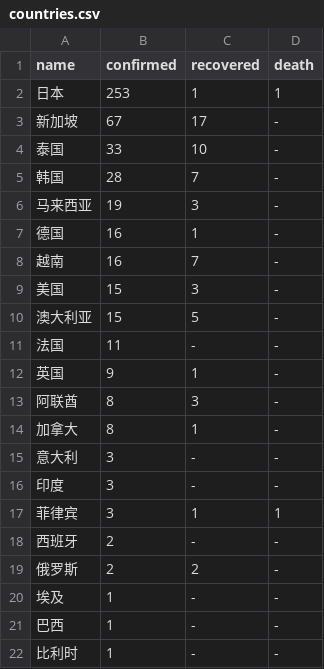
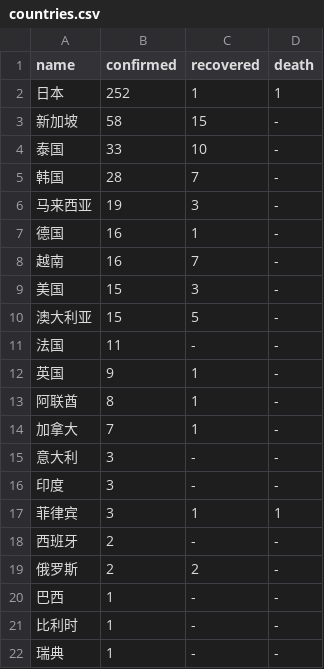
Before and after one commit to KimYoungChang92/data-story, a CSV file: covid19/covid19_data/20200214/countries.csv, drawn as a sheet; only a part is shown; the shorter side is filled out with more unchanged rows.

```diff
--- a/covid19/covid19_data/20200214/countries.csv
+++ b/covid19/covid19_data/20200214/countries.csv
@@ -1,4 +1,4 @@
 name,confirmed,recovered,death
-日本,253,1,1
-新加坡,67,17,-
+日本,252,1,1
+新加坡,58,15,-
 泰国,33,10,-
@@ -12,4 +12,4 @@ name,confirmed,recovered,death
 英国,9,1,-
-阿联酋,8,3,-
-加拿大,8,1,-
+阿联酋,8,1,-
+加拿大,7,1,-
 意大利,3,-,-
@@ -19,3 +19,2 @@ name,confirmed,recovered,death
 俄罗斯,2,2,-
-埃及,1,-,-
 巴西,1,-,-
```
Also changed, not shown: covid19/covid19_data/20200214/cities.csv, covid19/covid19_data/20200214/states.csv, 4 other files.
